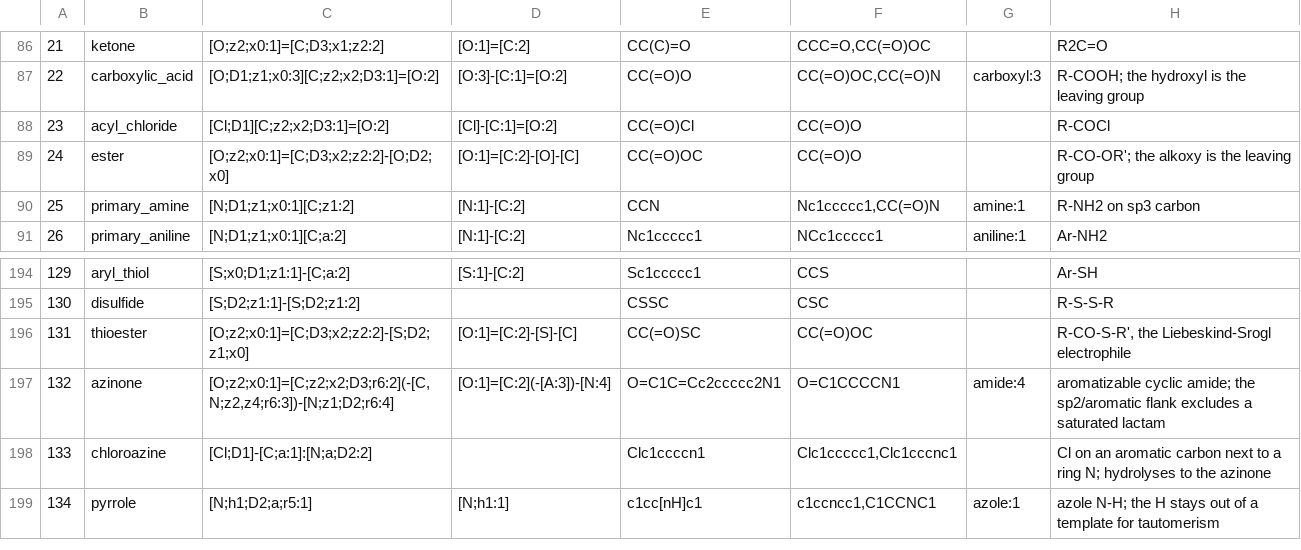
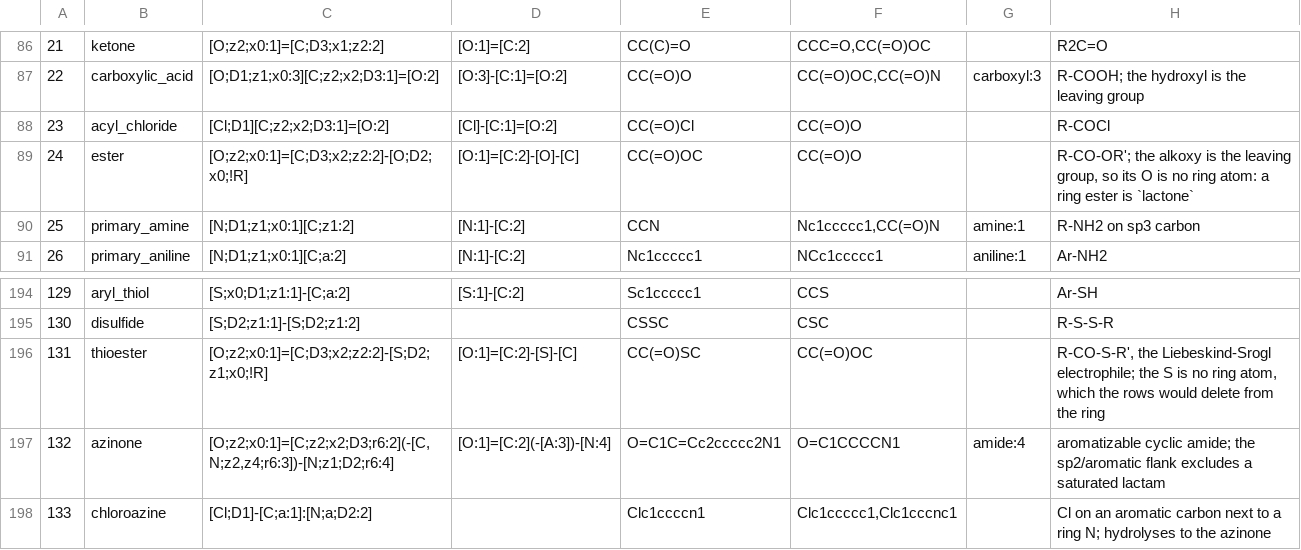
Before and after one commit to chython/chython, a TSV file: chython/reactions/tables/functional.tsv, drawn as a sheet; only a part is shown, gaps mark what is left out; the shorter side is filled out with more unchanged rows; the diff names each change by its address in the sheet, - before the commit and + after, or states it on an @@ line.

```diff
--- a/chython/reactions/tables/functional.tsv
+++ b/chython/reactions/tables/functional.tsv
-C89: [O;z2;x0:1]=[C;D3;x2;z2:2]-[O;D2;x0]
+C89: [O;z2;x0:1]=[C;D3;x2;z2:2]-[O;D2;x0;!R]
-H89: …the leaving group
+H89: …the leaving group, so its O is no ring atom: a ring ester is `lactone`
-C196: [O;z2;x0:1]=[C;D3;x2;z2:2]-[S;D2;z1;x0]
+C196: [O;z2;x0:1]=[C;D3;x2;z2:2]-[S;D2;z1;x0;!R]
-H196: …the Liebeskind-Srogl electrophile
+H196: …the Liebeskind-Srogl electrophile; the S is no ring atom, which the rows would delete from the ring
```
Also changed, not shown: chython/reactions/tables/reactions.tsv, 2 other files.
